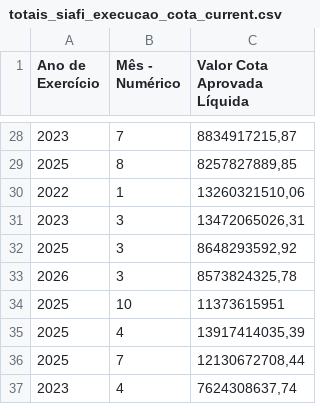
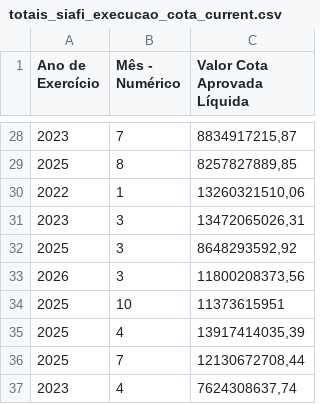
Before and after one commit to splor-mg/dados-totais-armazem-siafi, a CSV file: data-raw/totais_siafi_execucao_cota_current.csv, drawn as a sheet; only a part is shown, gaps mark what is left out.

```diff
--- a/data-raw/totais_siafi_execucao_cota_current.csv
+++ b/data-raw/totais_siafi_execucao_cota_current.csv
@@ -32,3 +32,3 @@
 "2025","3","8648293592,92"
-"2026","3","8573824325,78"
+"2026","3","11800208373,56"
 "2025","10","11373615951"
```
Also changed, not shown: data-raw/totais_siafi_execucao_current.csv, data-raw/totais_siafi_restos_pagar.csv, 5 other files.
